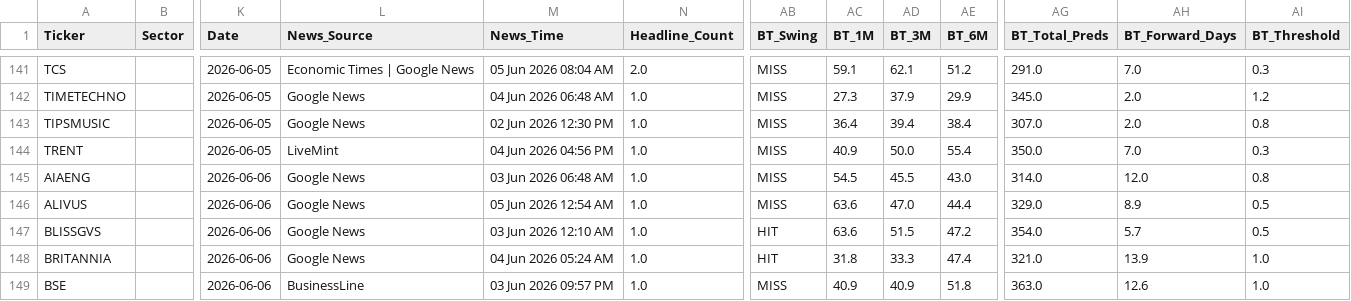
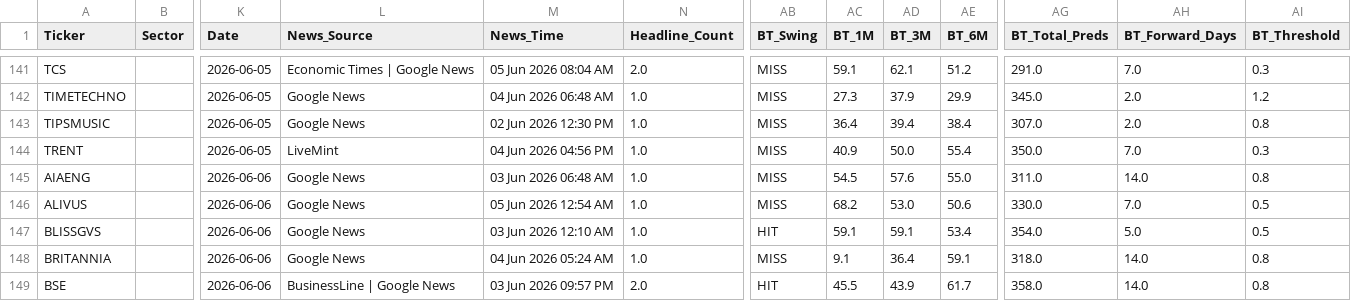
Before and after one commit to rupak-sarkar/xchart-app, a CSV file: history.csv, drawn as a sheet; only a part is shown, gaps mark what is left out; the diff covers the shown part only; the diff names each change by its address in the sheet, - before the commit and + after, or states it on an @@ line.

```diff
--- a/history.csv
+++ b/history.csv
-AD145 (BT_3M): 45.5
+AD145 (BT_3M): 57.6
-AE145 (BT_6M): 43.0
+AE145 (BT_6M): 55.0
-AG145 (BT_Total_Preds): 314.0
+AG145 (BT_Total_Preds): 311.0
-AH145 (BT_Forward_Days): 12.0
+AH145 (BT_Forward_Days): 14.0
-AC146 (BT_1M): 63.6
+AC146 (BT_1M): 68.2
-AD146 (BT_3M): 47.0
+AD146 (BT_3M): 53.0
-AE146 (BT_6M): 44.4
+AE146 (BT_6M): 50.6
-AG146 (BT_Total_Preds): 329.0
+AG146 (BT_Total_Preds): 330.0
-AH146 (BT_Forward_Days): 8.9
+AH146 (BT_Forward_Days): 7.0
-AC147 (BT_1M): 63.6
+AC147 (BT_1M): 59.1
-AD147 (BT_3M): 51.5
+AD147 (BT_3M): 59.1
-AE147 (BT_6M): 47.2
+AE147 (BT_6M): 53.4
-AH147 (BT_Forward_Days): 5.7
+AH147 (BT_Forward_Days): 5.0
-AB148 (BT_Swing): HIT
+AB148 (BT_Swing): MISS
-AC148 (BT_1M): 31.8
+AC148 (BT_1M): 9.1
-AD148 (BT_3M): 33.3
+AD148 (BT_3M): 36.4
-AE148 (BT_6M): 47.4
+AE148 (BT_6M): 59.1
-AG148 (BT_Total_Preds): 321.0
+AG148 (BT_Total_Preds): 318.0
-AH148 (BT_Forward_Days): 13.9
+AH148 (BT_Forward_Days): 14.0
-AI148:AI149 (BT_Threshold): 1.0
+AI148:AI149 (BT_Threshold): 0.8
-L149 (News_Source): BusinessLine
+L149 (News_Source): BusinessLine | Google News
-N149 (Headline_Count): 1.0
+N149 (Headline_Count): 2.0
-AB149 (BT_Swing): MISS
+AB149 (BT_Swing): HIT
-AC149 (BT_1M): 40.9
+AC149 (BT_1M): 45.5
-AD149 (BT_3M): 40.9
+AD149 (BT_3M): 43.9
-AE149 (BT_6M): 51.8
+AE149 (BT_6M): 61.7
-AG149 (BT_Total_Preds): 363.0
+AG149 (BT_Total_Preds): 358.0
-AH149 (BT_Forward_Days): 12.6
+AH149 (BT_Forward_Days): 14.0
```
Also changed, not shown: 1 removed row and 100 edited cells elsewhere in this file, data.csv.
